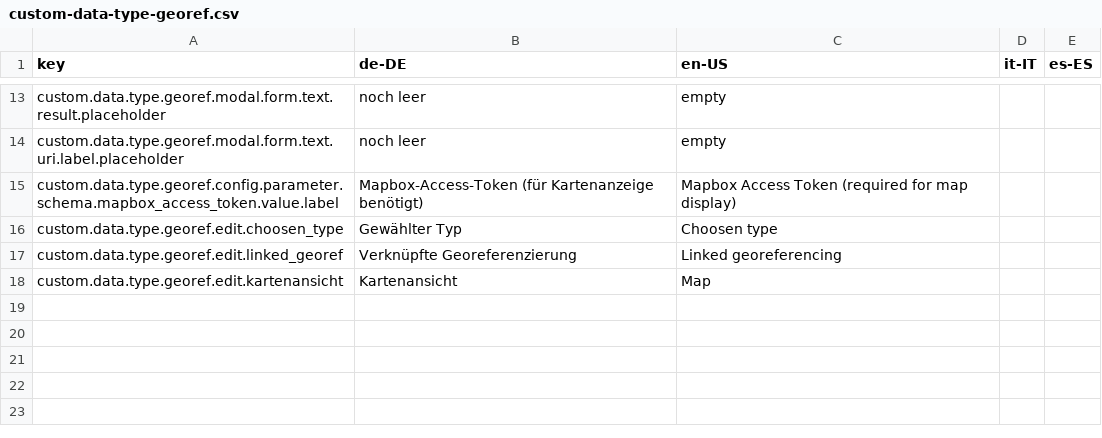
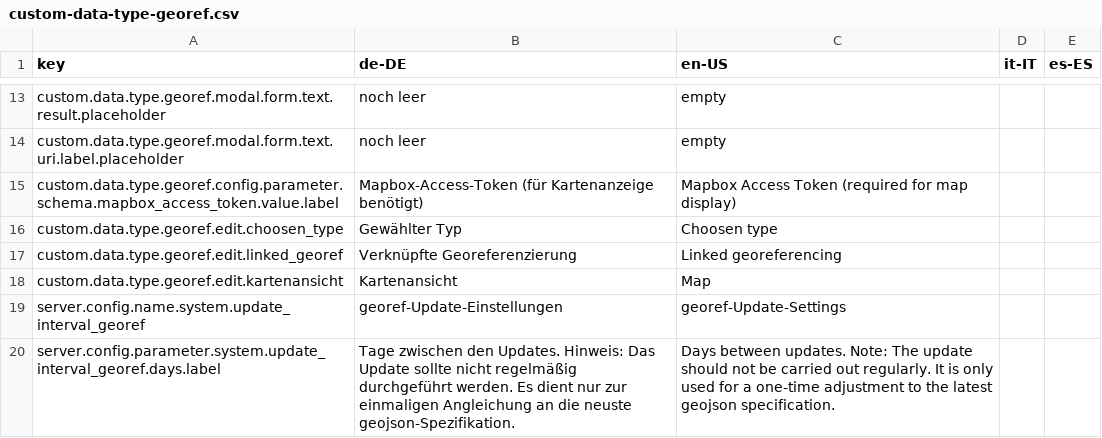
Before and after one commit to programmfabrik/easydb-custom-data-type-georef, a CSV file: l10n/custom-data-type-georef.csv, drawn as a sheet; only a part is shown, gaps mark what is left out.

Commit message:
added updater

```diff
--- a/l10n/custom-data-type-georef.csv
+++ b/l10n/custom-data-type-georef.csv
@@ -18 +18,3 @@ custom.data.type.georef.edit.linked_georef,Verknüpfte Georeferenzierung,Linked
 custom.data.type.georef.edit.kartenansicht,Kartenansicht,Map,,
+server.config.name.system.update_interval_georef,georef-Update-Einstellungen,georef-Update-Settings,,
+server.config.parameter.system.update_interval_georef.days.label,Tage zwischen den Updates. Hinweis: Das Update sollte nicht regelmäßig durchgeführt werden. Es dient nur zur einmaligen Angleichung an die neuste geojson-Spezifikation.,Days between updates. Note: The update should not be carried out regularly. It is only used for a one-time adjustment to the latest geojson specification.,,
```
Also changed, not shown: 9 other files.
